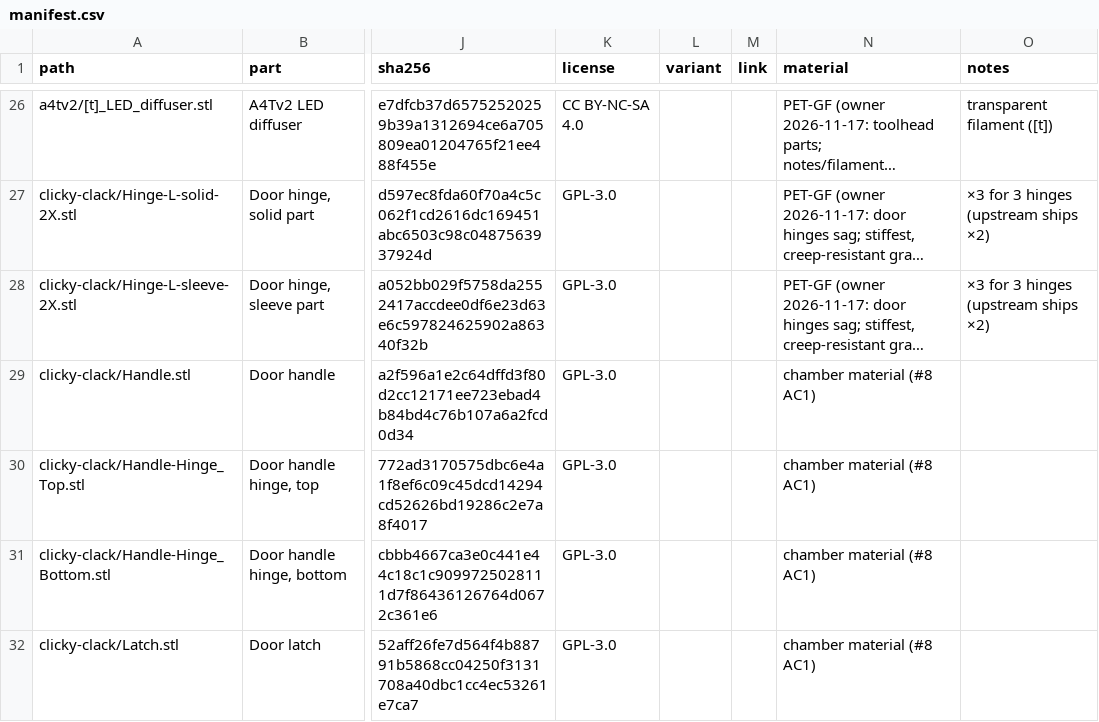
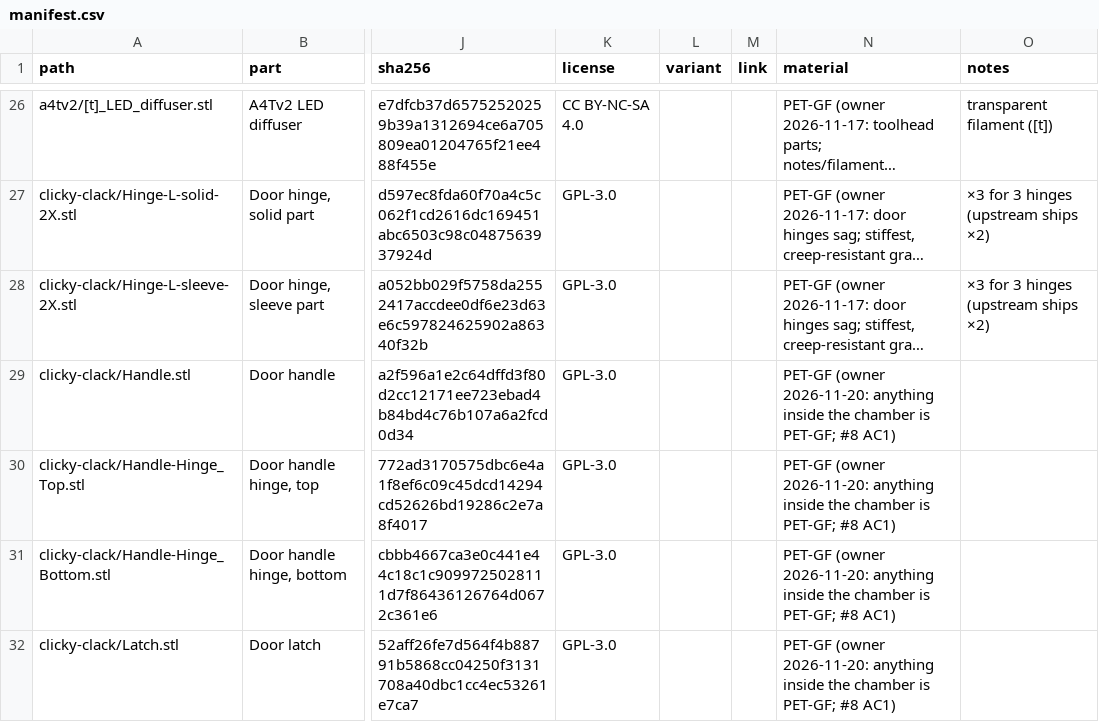
Before and after one commit to dvystrcil/vt350, a CSV file: parts/printed/manifest.csv, drawn as a sheet; only a part is shown, gaps mark what is left out; long unchanged cells end in …; the diff covers the shown part only; the diff names each change by its address in the sheet, - before the commit and + after, or states it on an @@ line.

```diff
--- a/parts/printed/manifest.csv
+++ b/parts/printed/manifest.csv
-N29:N32 (material): chamber material (#8 AC1)
+N29:N32 (material): PET-GF (owner 2026-11-20: anything inside the chamber is PET-GF; #8 AC1)
```
Also changed, not shown: 6 edited cells elsewhere in this file, 6 other files.
